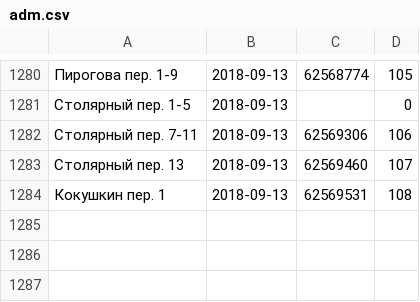
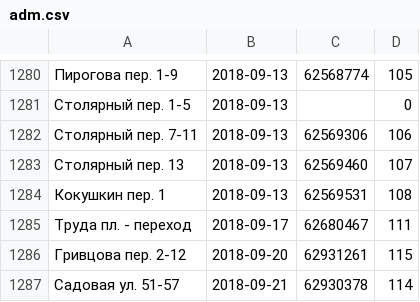
Before and after one commit to AntonKhorev/oplofk, a CSV file: adm.csv, drawn as a sheet; only a part is shown, gaps mark what is left out; the diff names each change by its address in the sheet, - before the commit and + after, or states it on an @@ line.

```diff
--- a/adm.csv
+++ b/adm.csv
+row 1285: Труда пл. - переход | 2018-09-17 | 62680467 | 111
+row 1286: Гривцова пер. 2-12 | 2018-09-20 | 62931261 | 115
+row 1287: Садовая ул. 51-57 | 2018-09-21 | 62930378 | 114
```
Also changed, not shown: cen.csv, 8 other files.
